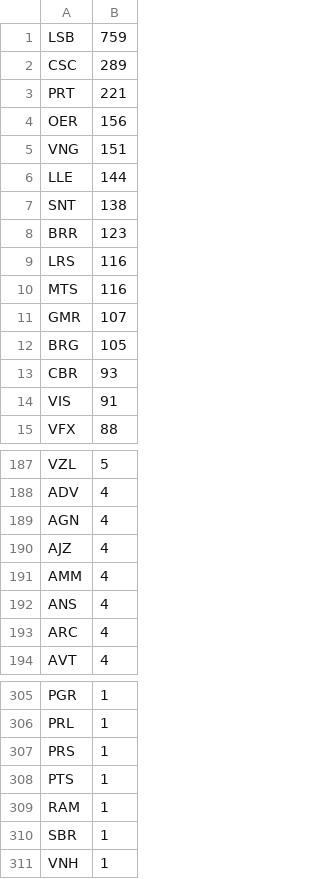
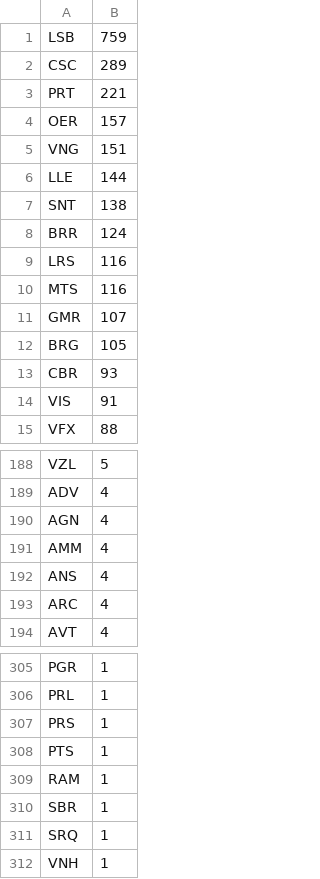
Before and after one commit to avataranedotas/get_NAP_mobie, a CSV file: prefix_counts.csv, drawn as a sheet; only a part is shown, gaps mark what is left out; the diff covers the shown part only.

```diff
--- a/prefix_counts.csv
+++ b/prefix_counts.csv
@@ -3,3 +3,3 @@ CSC;289
 PRT;221
-OER;156
+OER;157
 VNG;151
@@ -7,3 +7,3 @@ LLE;144
 SNT;138
-BRR;123
+BRR;124
 LRS;116
@@ -189,3 +190,2 @@ ADV;4
 AGN;4
-AJZ;4
 AMM;4
@@ -310,2 +310,3 @@ RAM;1
 SBR;1
+SRQ;1
 VNH;1
```
Also changed, not shown: 5 added rows, 4 removed rows and 1 edited cell elsewhere in this file, opc_counts.csv, 7 other files.
